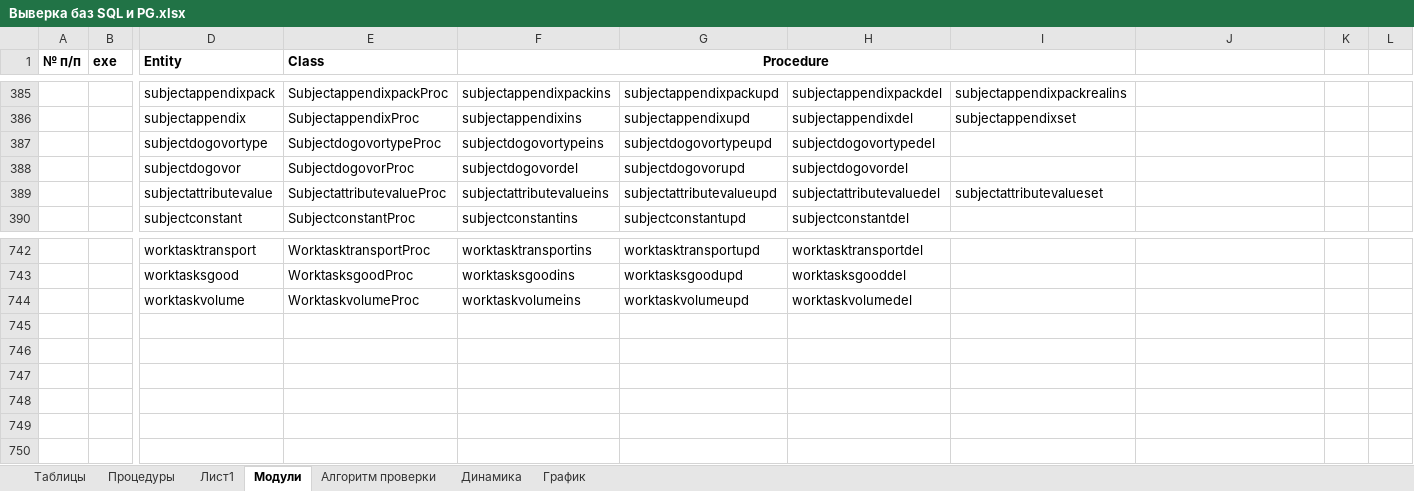
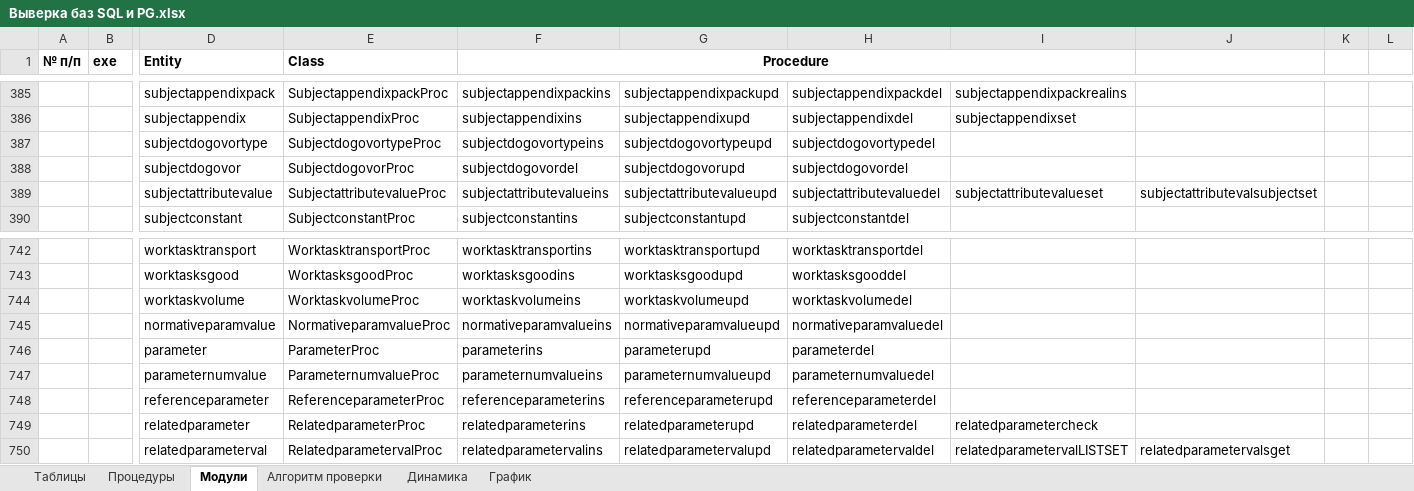
Before and after one commit to dubinskiyav/PostgreSQL, an Excel workbook: Выверка баз SQL и PG.xlsx, sheet Модули, drawn as a sheet; only a part is shown, gaps mark what is left out; values as stored, in another font and other column widths than the file's, no borders; rows hold the shown columns only; the diff names each change by its address in the sheet, - before the commit and + after, or states it on an @@ line.

```diff
--- a/Выверка баз SQL и PG.xlsx (sheet Модули)
+++ b/Выверка баз SQL и PG.xlsx (sheet Модули)
-sheet tab: Лист1
-J389: (empty)
+J389: subjectattributevalsubjectset
+row 745:  |  | normativeparamvalue | NormativeparamvalueProc | normativeparamvalueins | normativeparamvalueupd | normativeparamvaluedel
+row 746:  |  | parameter | ParameterProc | parameterins | parameterupd | parameterdel
+row 747:  |  | parameternumvalue | ParameternumvalueProc | parameternumvalueins | parameternumvalueupd | parameternumvaluedel
+row 748:  |  | referenceparameter | ReferenceparameterProc | referenceparameterins | referenceparameterupd | referenceparameterdel
+row 749:  |  | relatedparameter | RelatedparameterProc | relatedparameterins | relatedparameterupd | relatedparameterdel | relatedparametercheck
+row 750:  |  | relatedparameterval | RelatedparametervalProc | relatedparametervalins | relatedparametervalupd | relatedparametervaldel | relatedparametervalLISTSET | relatedparametervalsget
```
Also changed, not shown: sheet Процедуры, hidden cells, 1 other file.
